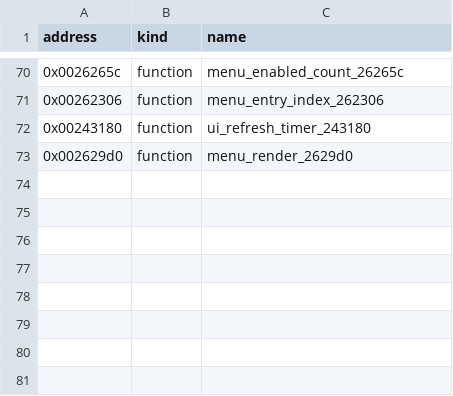
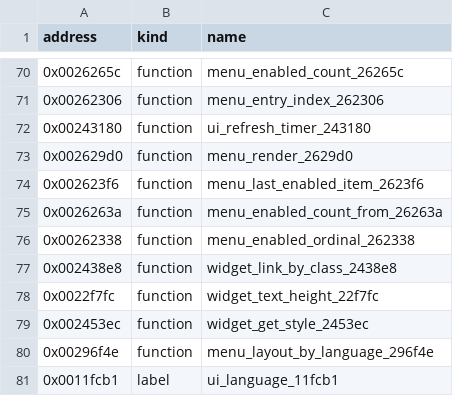
Before and after one commit to bitplane/nokia-dct3-re, a CSV file: games/symbols.csv, drawn as a sheet; only a part is shown, gaps mark what is left out.

Commit message:
Name 7 games functions: menu enabled-item helpers, widget text height/style, language layout
menu_last_enabled_item_2623f6, menu_enabled_count_from_26263a,
menu_enabled_ordinal_262338, widget_link_by_class_2438e8,
widget_text_height_22f7fc, widget_get_style_2453ec,
menu_layout_by_language_296f4e (+ ui_language_11fcb1). Two menu descriptor
helpers recorded as hypotheses.

```diff
--- a/games/symbols.csv
+++ b/games/symbols.csv
@@ -73 +73,9 @@ address,kind,name
 0x002629d0,function,menu_render_2629d0
+0x002623f6,function,menu_last_enabled_item_2623f6
+0x0026263a,function,menu_enabled_count_from_26263a
+0x00262338,function,menu_enabled_ordinal_262338
+0x002438e8,function,widget_link_by_class_2438e8
+0x0022f7fc,function,widget_text_height_22f7fc
+0x002453ec,function,widget_get_style_2453ec
+0x00296f4e,function,menu_layout_by_language_296f4e
+0x0011fcb1,label,ui_language_11fcb1
```
Also changed, not shown: 1 other file.
